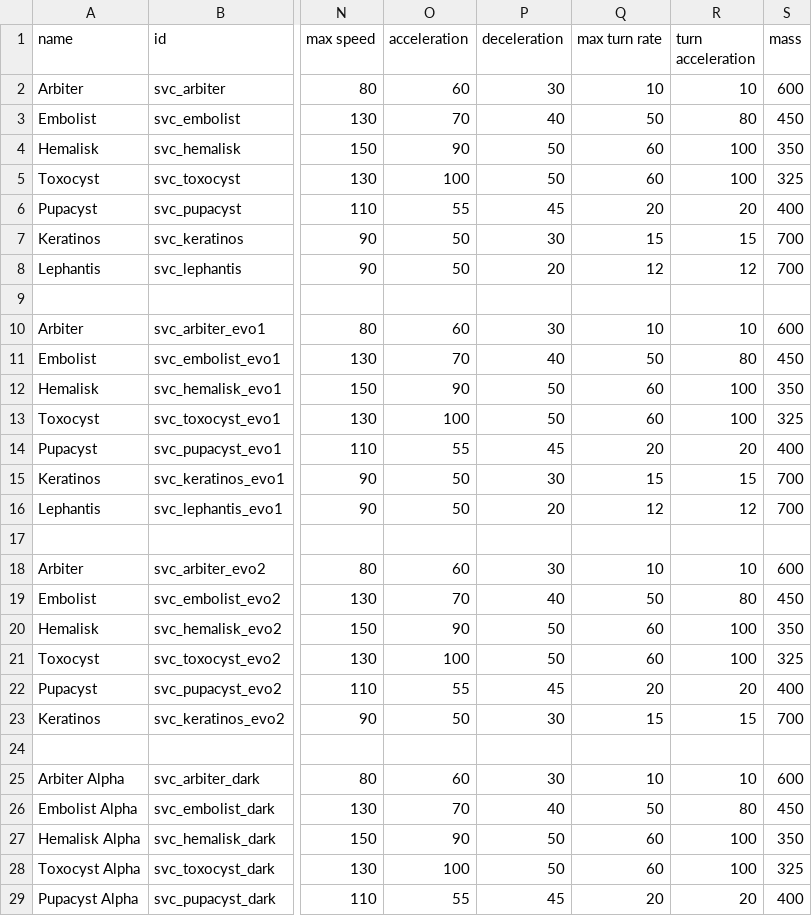
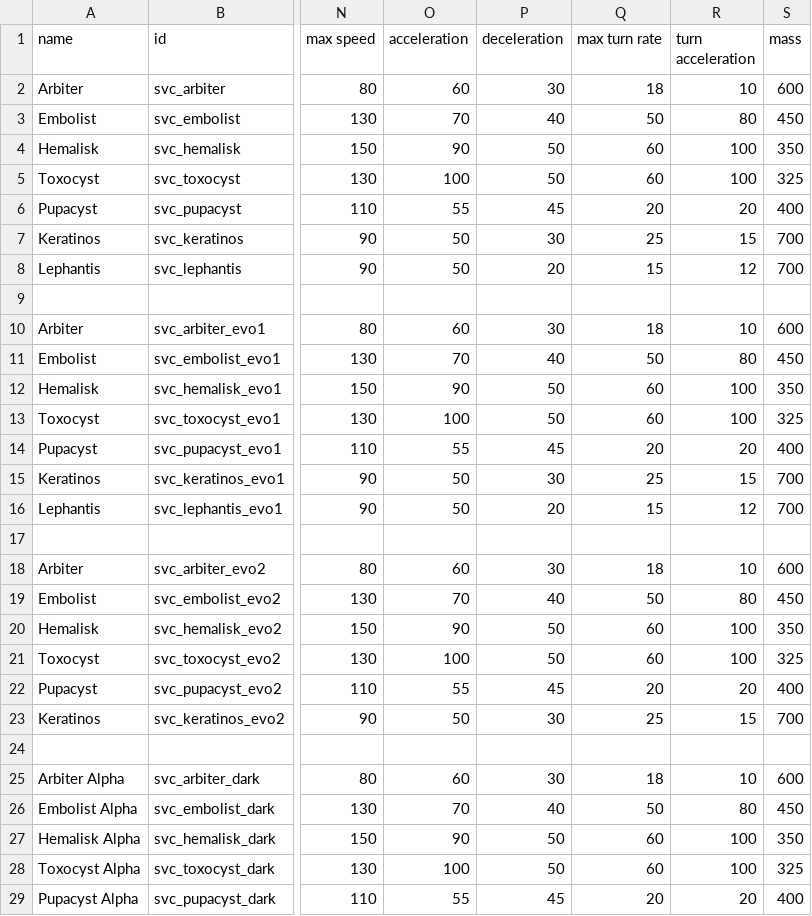
Before and after one commit to DesperatePeter/starsector-symbiotic-void-creatures, a CSV file: data/hulls/ship_data.csv, drawn as a sheet; only a part is shown, gaps mark what is left out; the diff covers the shown part only; the diff names each change by its address in the sheet, - before the commit and + after, or states it on an @@ line.

```diff
--- a/data/hulls/ship_data.csv
+++ b/data/hulls/ship_data.csv
-Q2 (max turn rate): 10
+Q2 (max turn rate): 18
-Q7 (max turn rate): 15
+Q7 (max turn rate): 25
-Q8 (max turn rate): 12
+Q8 (max turn rate): 15
-Q10 (max turn rate): 10
+Q10 (max turn rate): 18
-Q15 (max turn rate): 15
+Q15 (max turn rate): 25
-Q16 (max turn rate): 12
+Q16 (max turn rate): 15
-Q18 (max turn rate): 10
+Q18 (max turn rate): 18
-Q23 (max turn rate): 15
+Q23 (max turn rate): 25
-Q25 (max turn rate): 10
+Q25 (max turn rate): 18
```
Also changed, not shown: 7 edited cells elsewhere in this file, data/weapons/weapon_data.csv, 52 other files.
